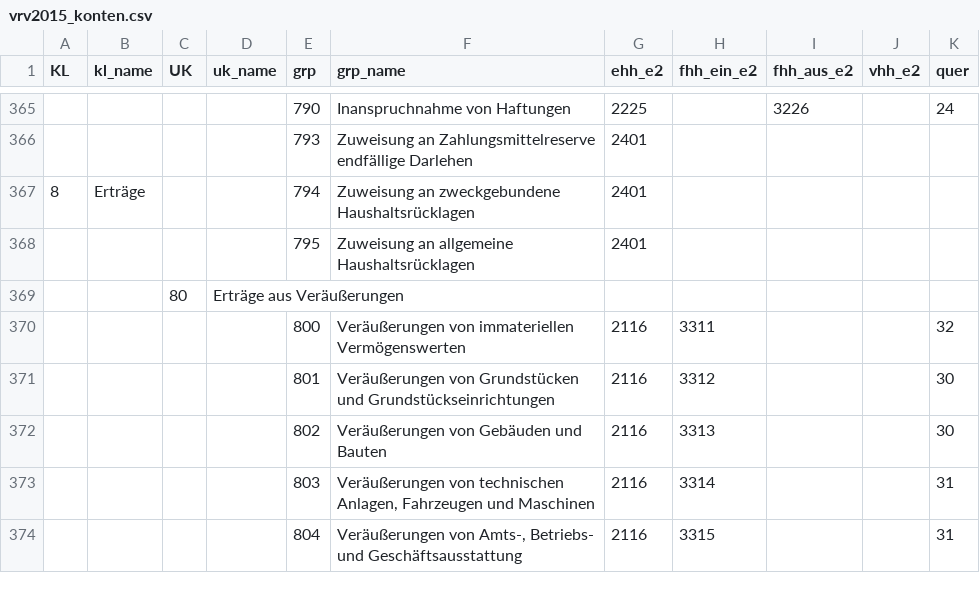
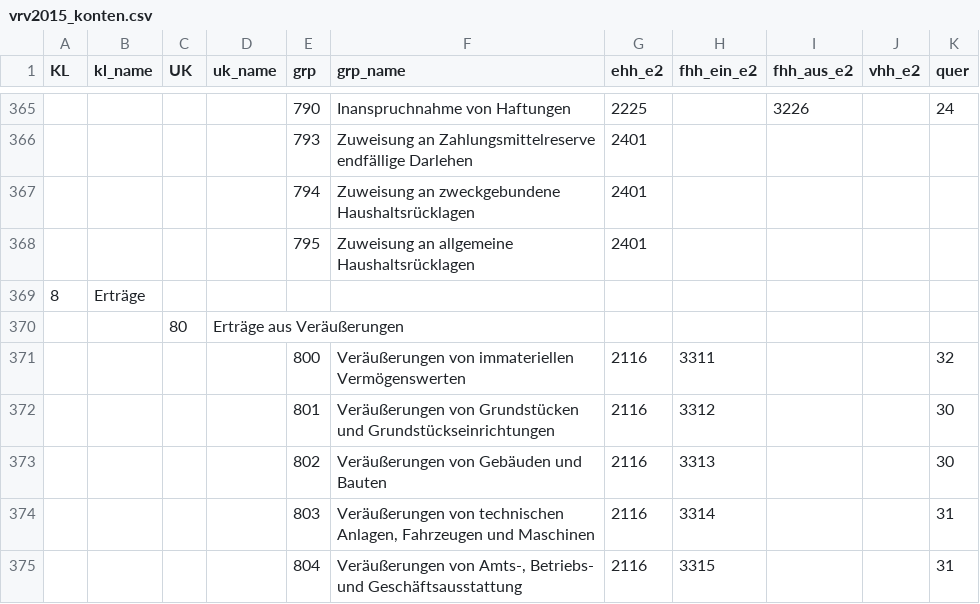
Before and after one commit to oger000/ghh-dtg, a CSV file: import-export-ghd/src/utils/data/vrv2015_konten.csv, drawn as a sheet; only a part is shown, gaps mark what is left out; the diff names each change by its address in the sheet, - before the commit and + after, or states it on an @@ line.

Commit message:
ghh details, BUGFIX import

```diff
--- a/import-export-ghd/src/utils/data/vrv2015_konten.csv
+++ b/import-export-ghd/src/utils/data/vrv2015_konten.csv
@@ column A (KL) renumbered in row 367 @@
-B367 (kl_name): Erträge
+B367 (kl_name): (empty)
+row 369: 8 | Erträge
```
Also changed, not shown: 4 other files.
